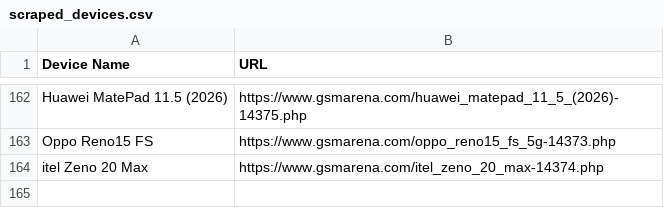
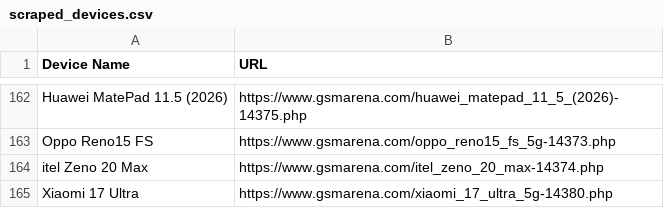
Before and after one commit to fahim12064/gsm_latest_data_full_automation, a CSV file: scraped_devices.csv, drawn as a sheet; only a part is shown, gaps mark what is left out.

```diff
--- a/scraped_devices.csv
+++ b/scraped_devices.csv
@@ -164 +164,2 @@ Oppo Reno15 FS,https://www.gsmarena.com/oppo_reno15_fs_5g-14373.php
 itel Zeno 20 Max,https://www.gsmarena.com/itel_zeno_20_max-14374.php
+Xiaomi 17 Ultra,https://www.gsmarena.com/xiaomi_17_ultra_5g-14380.php
```
Also changed, not shown: 3 other files.
